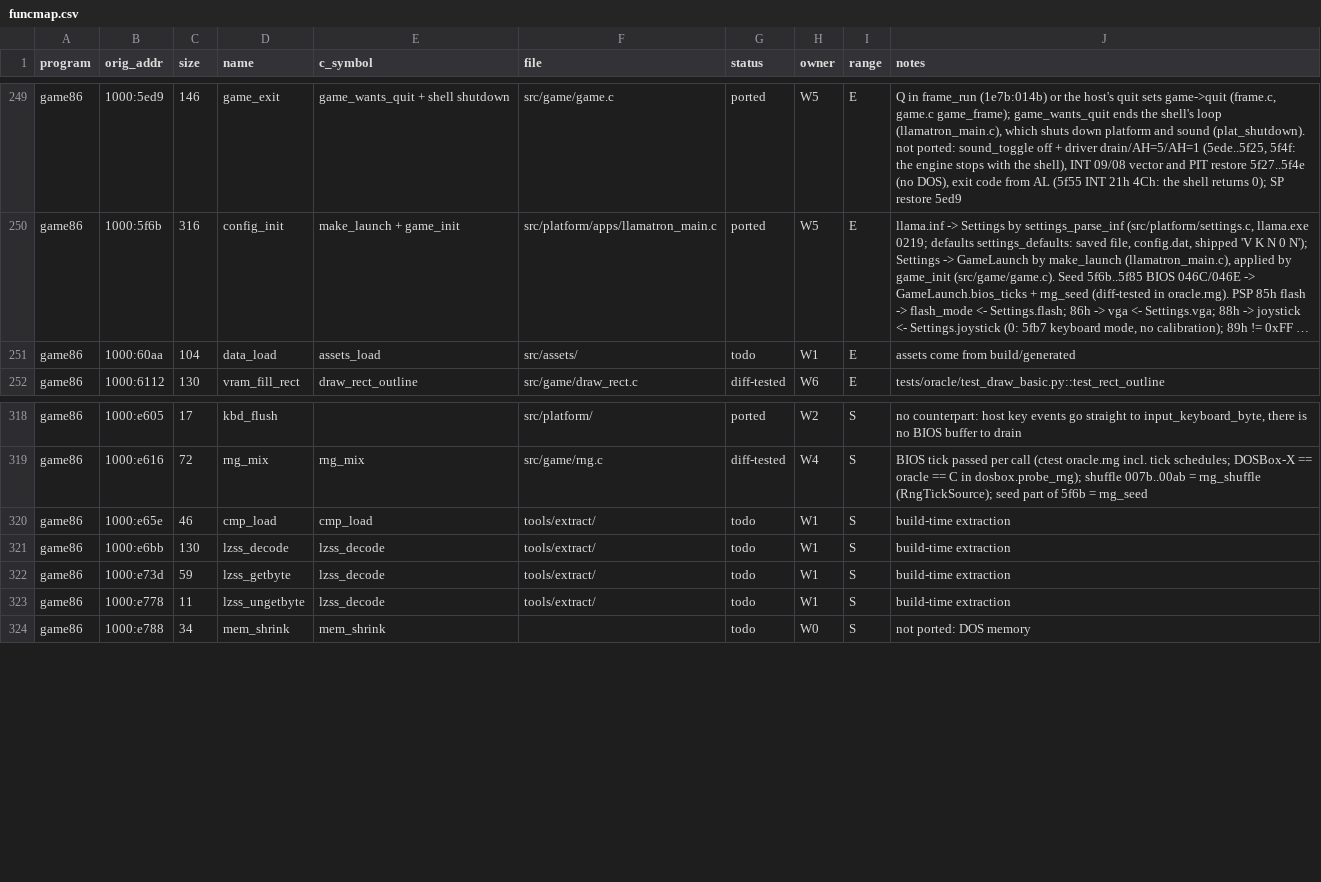
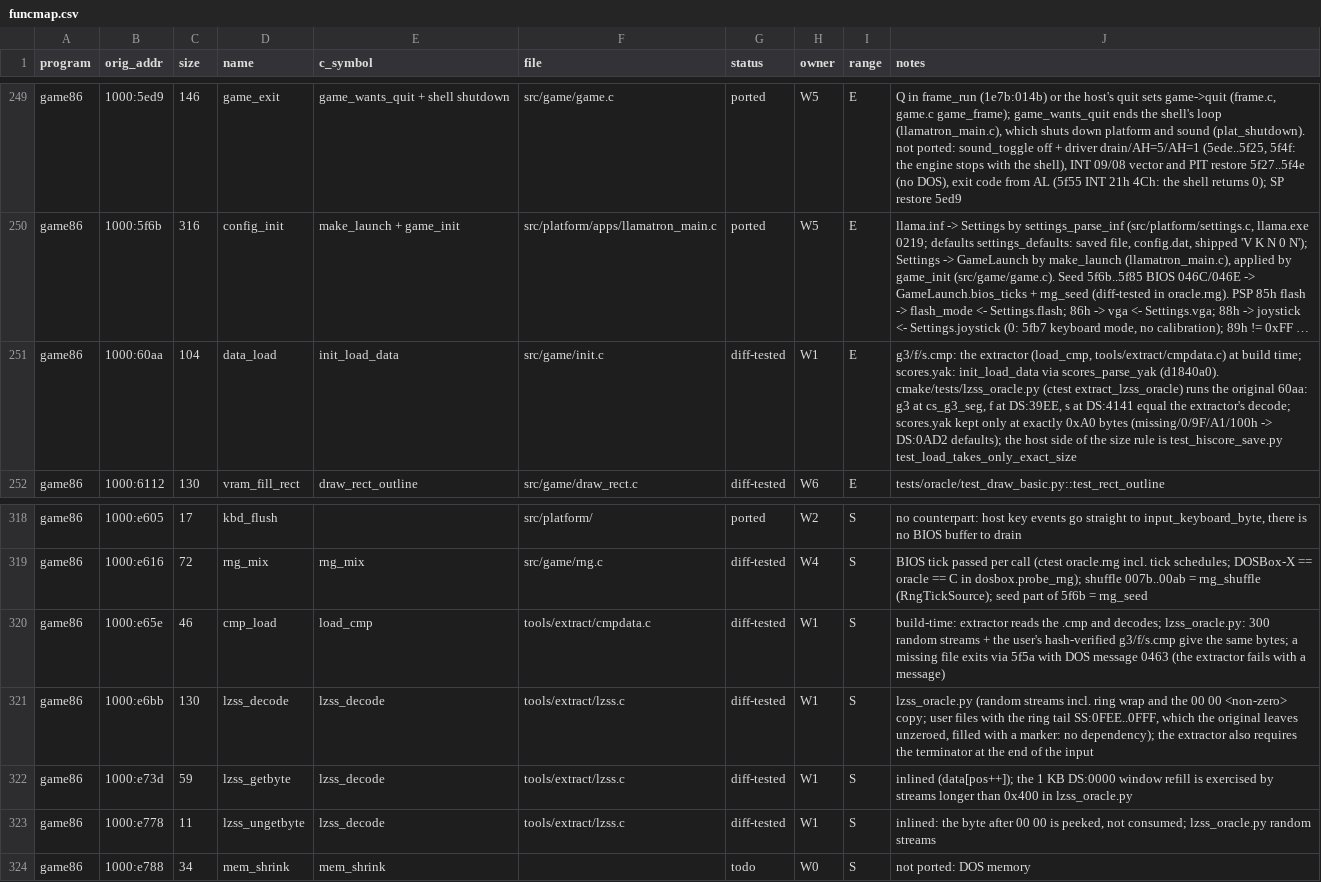
Before and after one commit to JorgeNachtigall/llamatron-2112-decompilation, a CSV file: docs/funcmap.csv, drawn as a sheet; only a part is shown, gaps mark what is left out; long unchanged cells end in …; the diff names each change by its address in the sheet, - before the commit and + after, or states it on an @@ line.

Commit message:
W1: oracle lzss_oracle.py (ctest extract_lzss_oracle): the extractor's LZSS against the original's cmp_load e65e / lzss_decode e6bb / getbyte e73d / ungetbyte e778 in the harness (300 random streams with ring wrap, 1 KB refills and the 00 00 <non-zero> copy; the user's hash-verified g3/f/s.cmp with the unzeroed ring tail SS:0FEE..0FFF marked; missing file -> 5f5a with message 0463) and the whole data_load 60aa (decoded data at cs_g3_seg / DS:39EE / DS:4141, scores.yak only at exactly 0xA0 bytes else DS:0AD2). funcmap: 60aa (init_load_data), e65e, e6bb, e73d, e778 diff-tested

```diff
--- a/docs/funcmap.csv
+++ b/docs/funcmap.csv
-E251 (c_symbol): assets_load
+E251 (c_symbol): init_load_data
-F251 (file): src/assets/
+F251 (file): src/game/init.c
-G251 (status): todo
+G251 (status): diff-tested
-J251 (notes): assets come from build/generated
+J251 (notes): g3/f/s.cmp: the extractor (load_cmp, tools/extract/cmpdata.c) at build time; scores.yak: init_load_data via scores_parse_yak (d1840a0). cmake/tests/lzss_oracle.py (ctest extract_lzss_oracle) runs the original 60aa: g3 at cs_g3_seg, f at DS:39EE, s at DS:4141 equal the extractor's decode; scores.yak kept only at exactly 0xA0 bytes (missing/0/9F/A1/100h -> DS:0AD2 defaults); the host side of the size rule is test_hiscore_save.py test_load_takes_only_exact_size
-E320 (c_symbol): cmp_load
+E320 (c_symbol): load_cmp
-F320 (file): tools/extract/
+F320 (file): tools/extract/cmpdata.c
-G320:G323 (status): todo
+G320:G323 (status): diff-tested
-J320 (notes): build-time extraction
+J320 (notes): build-time: extractor reads the .cmp and decodes; lzss_oracle.py: 300 random streams + the user's hash-verified g3/f/s.cmp give the same bytes; a missing file exits via 5f5a with DOS message 0463 (the extractor fails with a message)
-F321:F323 (file): tools/extract/
+F321:F323 (file): tools/extract/lzss.c
-J321 (notes): build-time extraction
+J321 (notes): lzss_oracle.py (random streams incl. ring wrap and the 00 00 <non-zero> copy; user files with the ring tail SS:0FEE..0FFF, which the original leaves unzeroed, filled with a marker: no dependency); the extractor also requires the terminator at the end of the input
-J322 (notes): build-time extraction
+J322 (notes): inlined (data[pos++]); the 1 KB DS:0000 window refill is exercised by streams longer than 0x400 in lzss_oracle.py
-J323 (notes): build-time extraction
+J323 (notes): inlined: the byte after 00 00 is peeked, not consumed; lzss_oracle.py random streams
```
Also changed, not shown: 2 other files.
